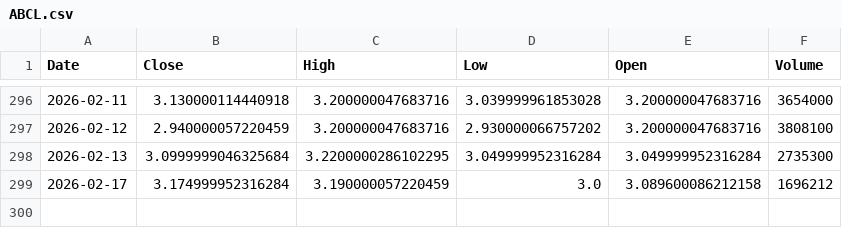
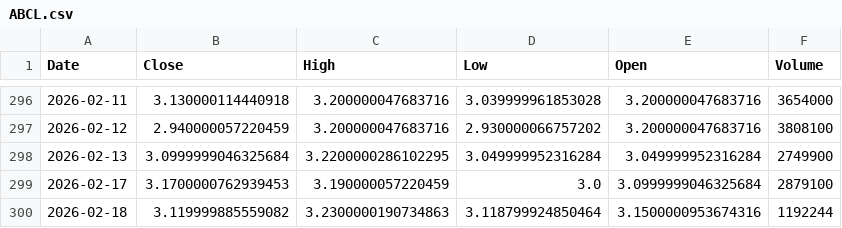
Before and after one commit to Stell0/financealerts, a CSV file: data/ABCL.csv, drawn as a sheet; only a part is shown, gaps mark what is left out.

```diff
--- a/data/ABCL.csv
+++ b/data/ABCL.csv
@@ -297,3 +297,4 @@ Date,Close,High,Low,Open,Volume
 2026-02-12,2.940000057220459,3.200000047683716,2.930000066757202,3.200000047683716,3808100
-2026-02-13,3.0999999046325684,3.2200000286102295,3.049999952316284,3.049999952316284,2735300
-2026-02-17,3.174999952316284,3.190000057220459,3.0,3.089600086212158,1696212
+2026-02-13,3.0999999046325684,3.2200000286102295,3.049999952316284,3.049999952316284,2749900
+2026-02-17,3.1700000762939453,3.190000057220459,3.0,3.0999999046325684,2879100
+2026-02-18,3.119999885559082,3.2300000190734863,3.118799924850464,3.1500000953674316,1192244
```
Also changed, not shown: data/AMZN.csv, data/CSIQ.csv, 57 other files.
